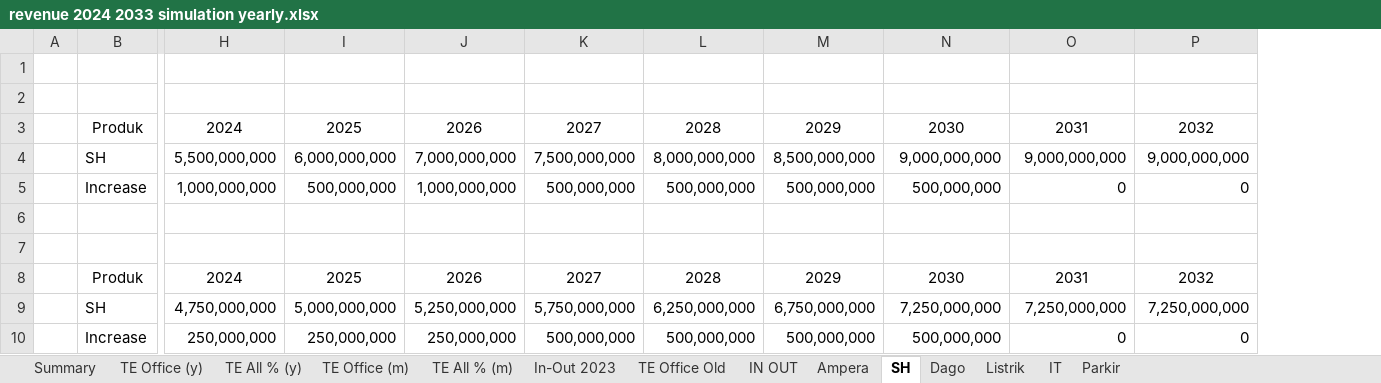
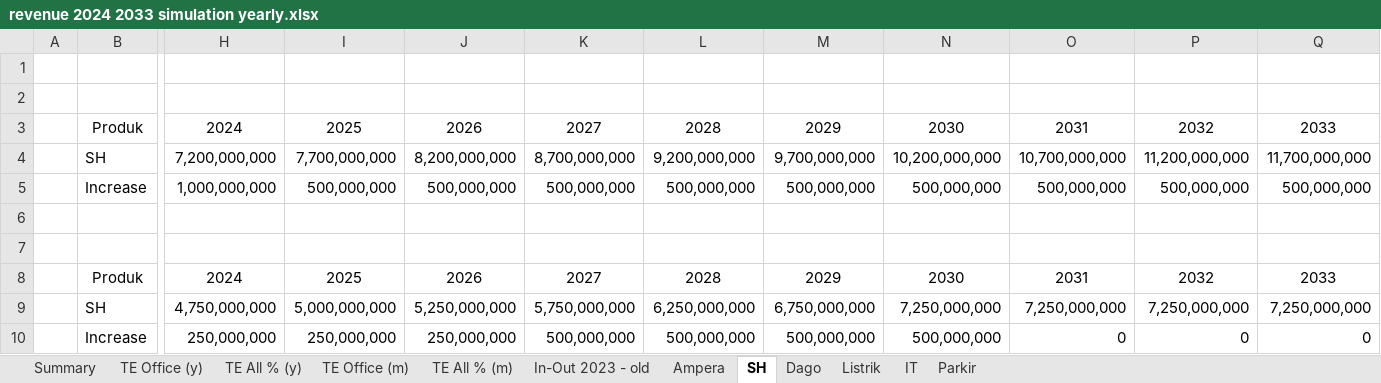
Before and after one commit to samawi/office, an Excel workbook: revenue-streamlit/revenue 2024 2033 simulation yearly.xlsx, sheet SH, drawn as a sheet; only a part is shown, gaps mark what is left out; values as stored, in another font and other column widths than the file's, no borders; charts and pictures and table styles not drawn; removed rows and columns are numbered as before the commit, all else as after; rows hold the shown columns only; the diff names each change by its address in the sheet, - before the commit and + after, or states it on an @@ line.

```diff
--- a/revenue-streamlit/revenue 2024 2033 simulation yearly.xlsx (sheet SH)
+++ b/revenue-streamlit/revenue 2024 2033 simulation yearly.xlsx (sheet SH)
-sheet tab: In-Out 2023
+sheet tab: In-Out 2023 - old
-sheet tab: TE Office Old
-sheet tab: IN OUT
+column Q, row 3: 2033; rows 5-10: 500,000,000 |  |  | 2033 | 7,250,000,000 | 0
-row 4:  | SH | 5,500,000,000 | 6,000,000,000 | 7,000,000,000 | 7,500,000,000 | 8,000,000,000 | 8,500,000,000 | 9,000,000,000 | 9,000,000,000 | 9,000,000,000
+row 4:  | SH | 7,200,000,000 | 7,700,000,000 | 8,200,000,000 | 8,700,000,000 | 9,200,000,000 | 9,700,000,000 | 10,200,000,000 | 10,700,000,000 | 11,200,000,000 | 11,700,000,000
-J5: 1,000,000,000
+J5: 500,000,000
-O5: 0
+O5: 500,000,000
-P5: 0
+P5: 500,000,000
```
Also changed, not shown: sheet TE All % (m), sheet TE Office (m), sheet Summary, sheet Parkir, sheet TE Office (y), sheet TE All % (y), 4 more sheets, formulas that keep their value, charts or pictures, revenue-streamlit/revenue 2024 2033 simulation yearly original.xlsx, revenue-streamlit/tenancy_list_scenario_2023_v01B.xlsx, 14 other files.
